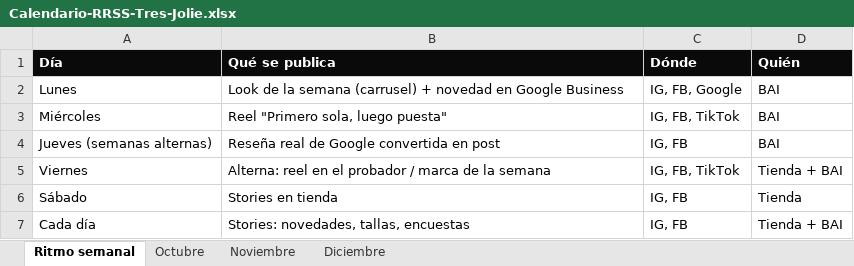
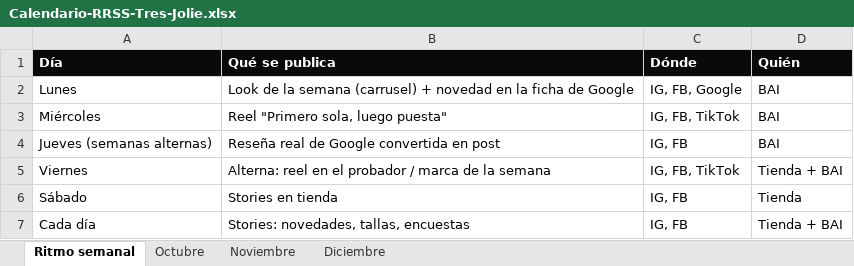
Before and after one commit to Arkadaga/bai-muestrario-capturas, an Excel workbook: tresjolie-ref/entrega/Calendario-RRSS-Tres-Jolie.xlsx, sheet Ritmo semanal, drawn as a sheet; values as stored, in another font and other column widths than the file's, no borders; the diff names each change by its address in the sheet, - before the commit and + after, or states it on an @@ line.

```diff
--- a/tresjolie-ref/entrega/Calendario-RRSS-Tres-Jolie.xlsx (sheet Ritmo semanal)
+++ b/tresjolie-ref/entrega/Calendario-RRSS-Tres-Jolie.xlsx (sheet Ritmo semanal)
-B2 (Qué se publica): …novedad en Google Business
+B2 (Qué se publica): …novedad en la ficha de Google
```
Also changed, not shown: sheet Diciembre, sheet Octubre, sheet Noviembre, 13 other files.
